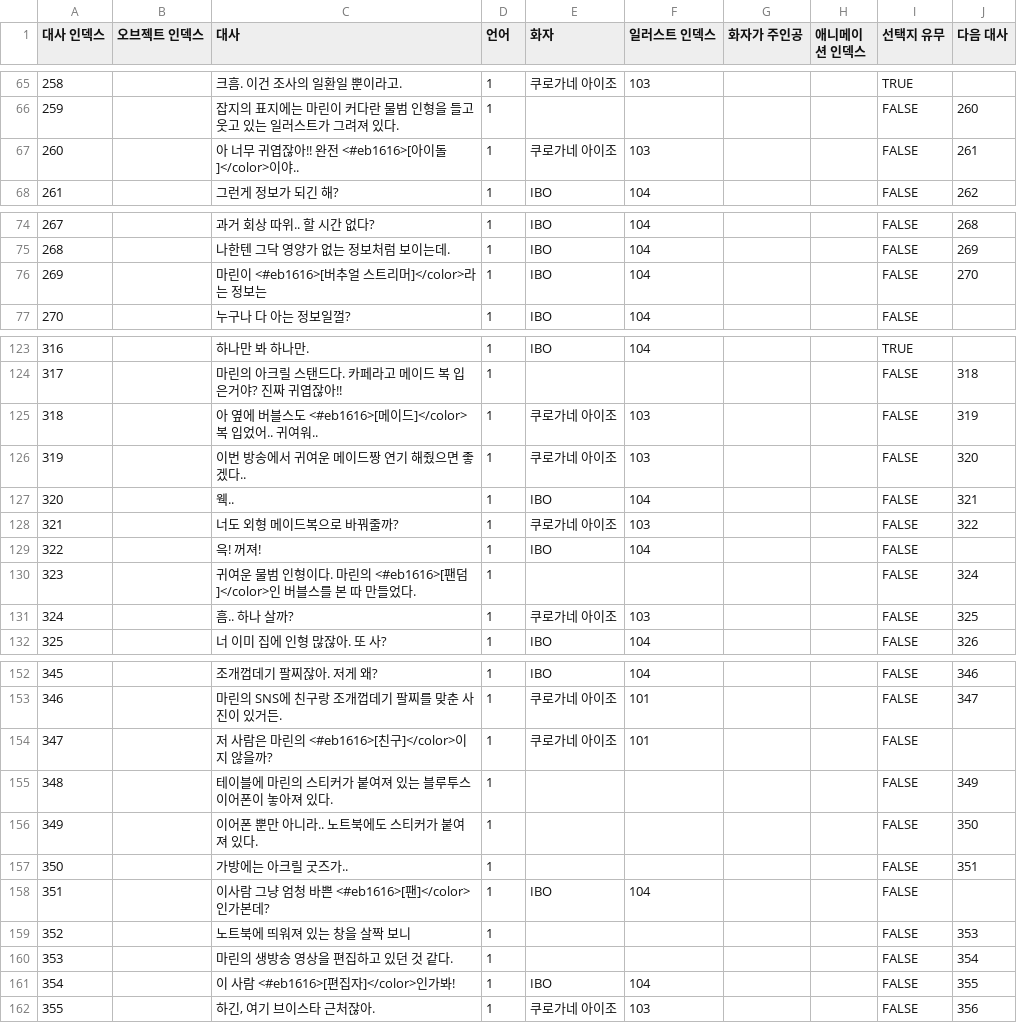
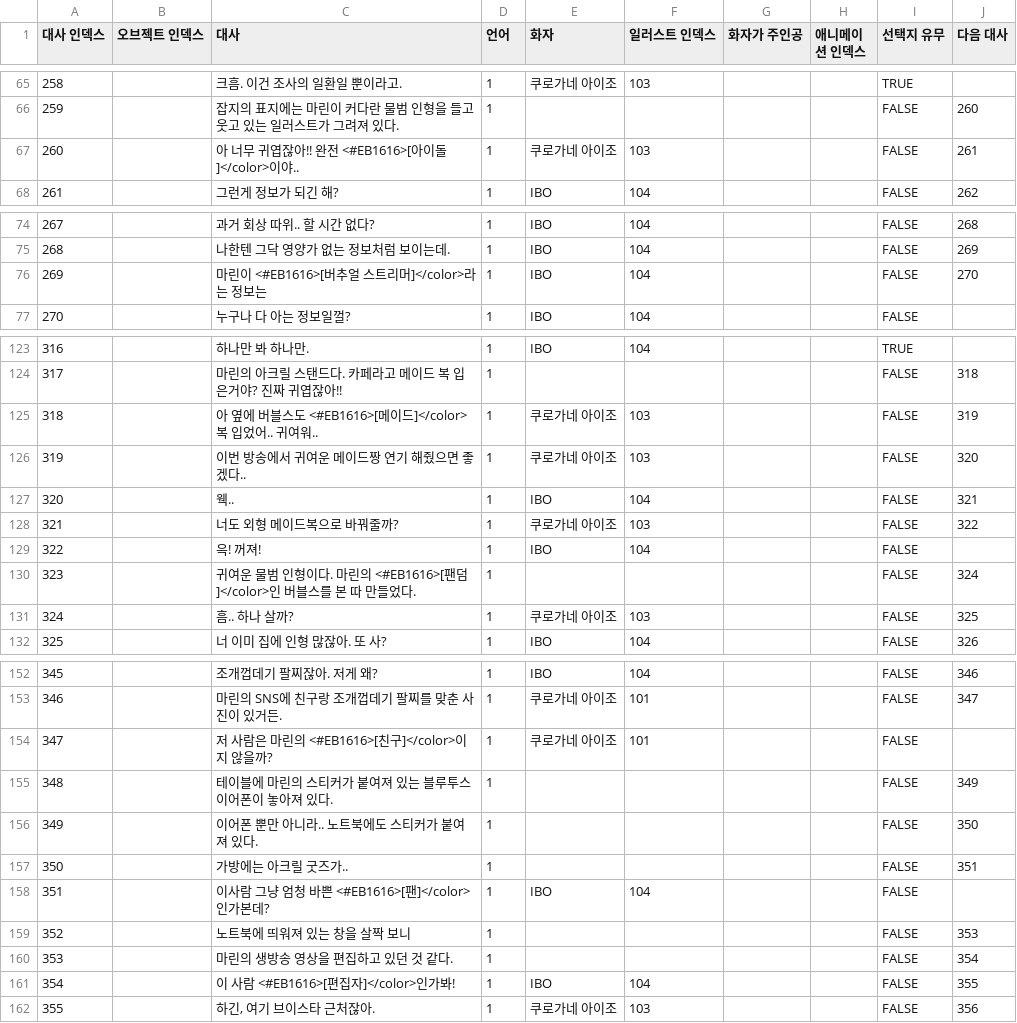
Before and after one commit to chatnip/GainLoss, a CSV file: Assets/Resources/CSV/StuffVitterfly CSV - Dialogs.csv, drawn as a sheet; only a part is shown, gaps mark what is left out; the diff covers the shown part only; the diff names each change by its address in the sheet, - before the commit and + after, or states it on an @@ line.

```diff
--- a/Assets/Resources/CSV/StuffVitterfly CSV - Dialogs.csv
+++ b/Assets/Resources/CSV/StuffVitterfly CSV - Dialogs.csv
-C67 (대사): 아 너무 귀엽잖아!! 완전 <#eb1616>[아이돌]</color>이야..
+C67 (대사): 아 너무 귀엽잖아!! 완전 <#EB1616>[아이돌]</color>이야..
-C76 (대사): 마린이 <#eb1616>[버추얼 스트리머]</color>라는 정보는
+C76 (대사): 마린이 <#EB1616>[버추얼 스트리머]</color>라는 정보는
-C125 (대사): 아 옆에 버블스도 <#eb1616>[메이드]</color>복 입었어.. 귀여워..
+C125 (대사): 아 옆에 버블스도 <#EB1616>[메이드]</color>복 입었어.. 귀여워..
-C130 (대사): …마린의 <#eb1616>[팬덤]</color>인…
+C130 (대사): …마린의 <#EB1616>[팬덤]</color>인…
-C154 (대사): 저 사람은 마린의 <#eb1616>[친구]</color>이지 않을까?
+C154 (대사): 저 사람은 마린의 <#EB1616>[친구]</color>이지 않을까?
-C158 (대사): 이사람 그냥 엄청 바쁜 <#eb1616>[팬]</color>인가본데?
+C158 (대사): 이사람 그냥 엄청 바쁜 <#EB1616>[팬]</color>인가본데?
-C161 (대사): 이 사람 <#eb1616>[편집자]</color>인가봐!
+C161 (대사): 이 사람 <#EB1616>[편집자]</color>인가봐!
```
Also changed, not shown: 5 edited cells elsewhere in this file, Assets/Resources/CSV/StuffVitterfly CSV - Locations.csv, Assets/Resources/CSV/StuffVitterfly CSV - Objects.csv, 10 other files.
